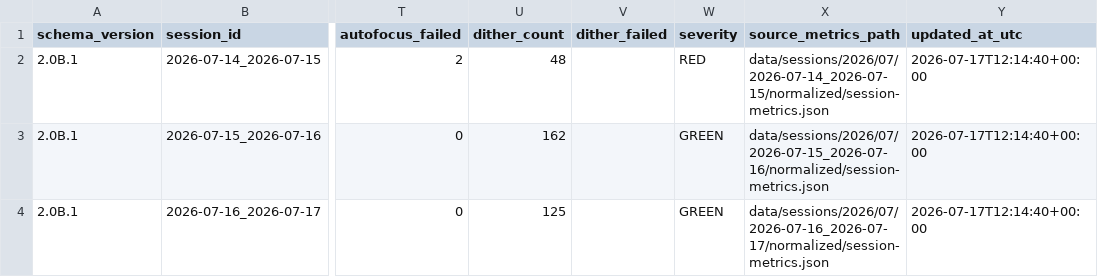
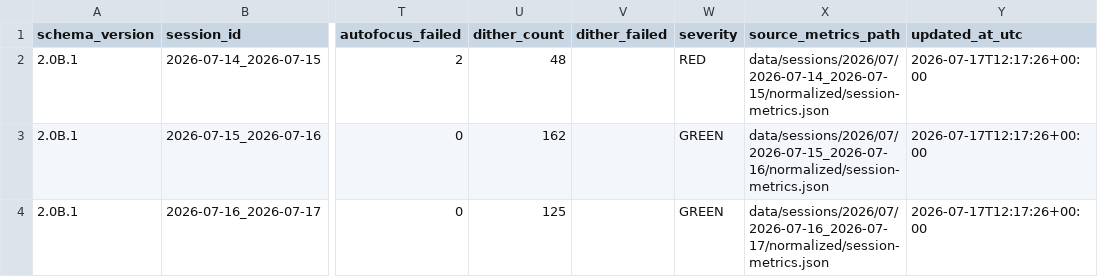
Before and after one commit to maininimassimo-bit/digital-stargate-manual, a CSV file: data/analytics/history/sessions.csv, drawn as a sheet; only a part is shown, gaps mark what is left out; the diff names each change by its address in the sheet, - before the commit and + after, or states it on an @@ line.

Commit message:
analytics: consolidate and validate session history

```diff
--- a/data/analytics/history/sessions.csv
+++ b/data/analytics/history/sessions.csv
-Y2:Y4 (updated_at_utc): 2026-07-17T12:14:40+00:00
+Y2:Y4 (updated_at_utc): 2026-07-17T12:17:26+00:00
```
Also changed, not shown: 2 other files.
